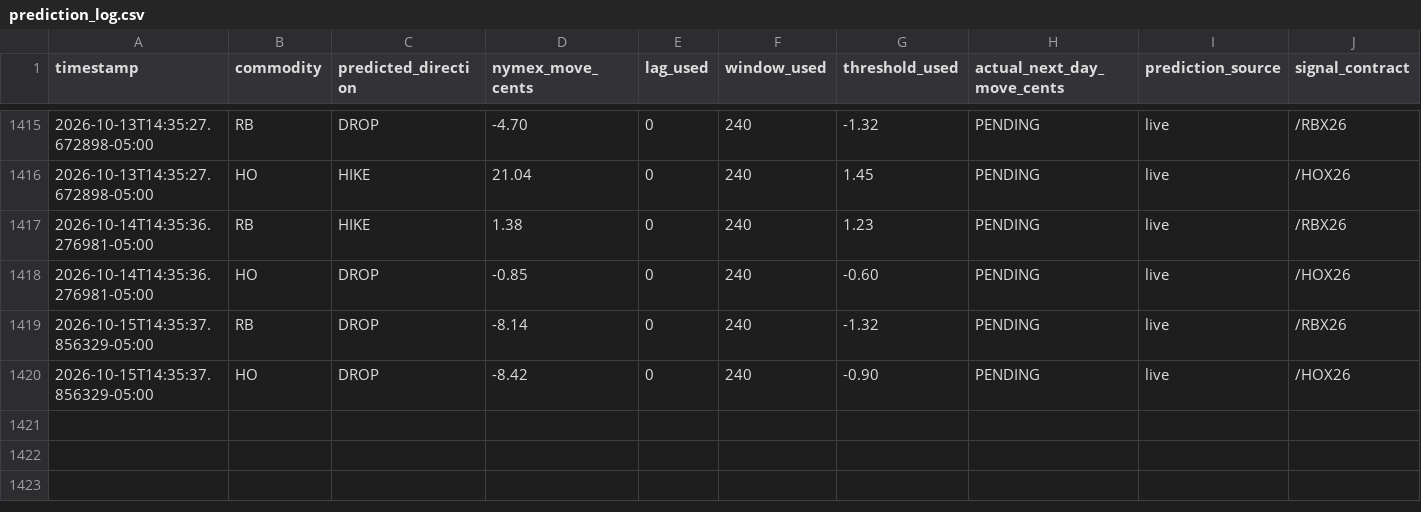
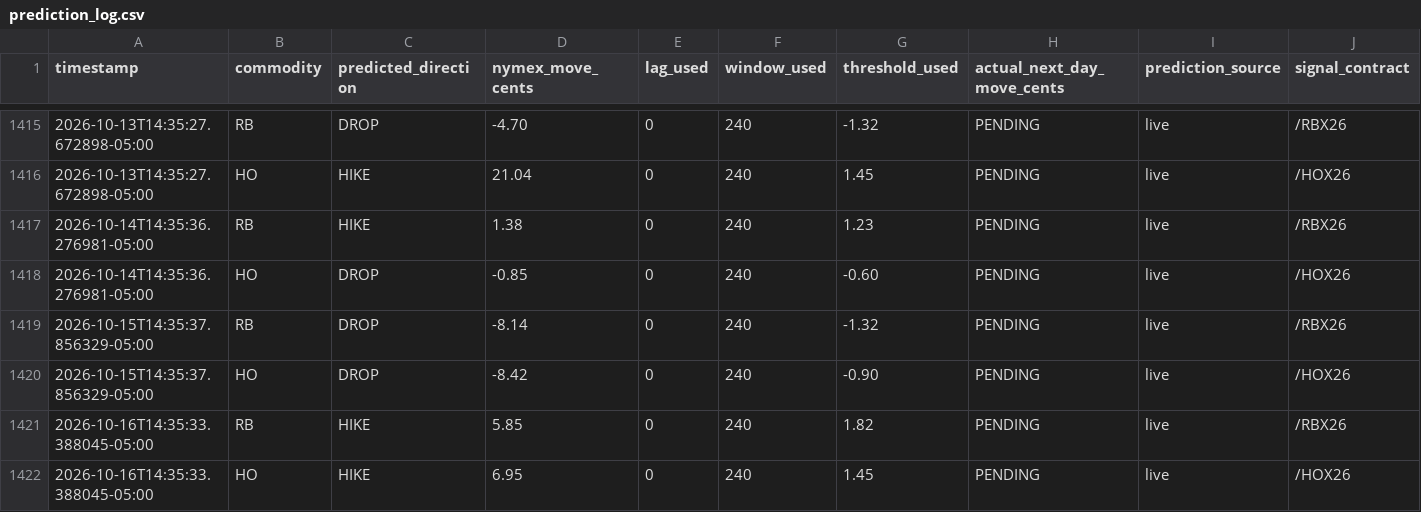
Before and after one commit to armaanmoosani/rbob-ho-fuel-tracker, a CSV file: data/prediction_log.csv, drawn as a sheet; only a part is shown, gaps mark what is left out; rows hold the shown columns only; the diff names each change by its address in the sheet, - before the commit and + after, or states it on an @@ line.

```diff
--- a/data/prediction_log.csv
+++ b/data/prediction_log.csv
+row 1421: 2026-10-16T14:35:33.388045-05:00 | RB | HIKE | 5.85 | 0 | 240 | 1.82 | PENDING | live | /RBX26
+row 1422: 2026-10-16T14:35:33.388045-05:00 | HO | HIKE | 6.95 | 0 | 240 | 1.45 | PENDING | live | /HOX26
```
